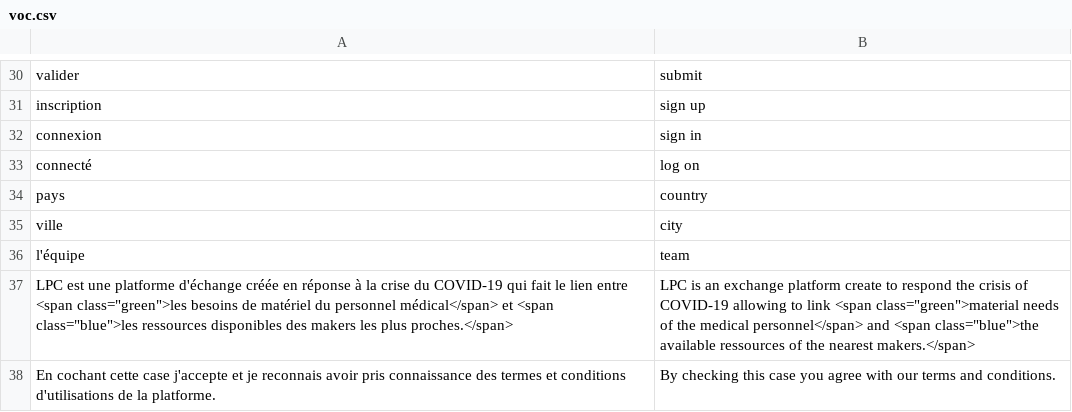
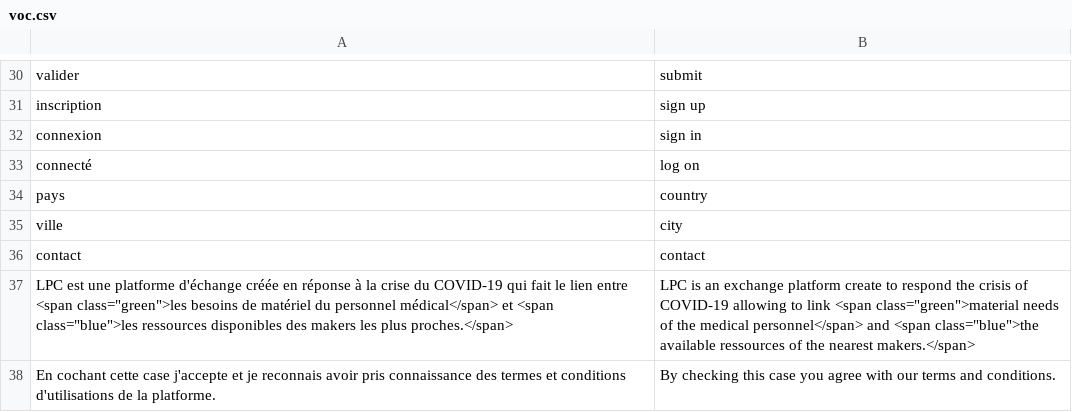
Before and after one commit to hackolite/Laplateformecitoyenne, a CSV file: SiteWebApache/voc/voc.csv, drawn as a sheet; only a part is shown, gaps mark what is left out.

```diff
--- a/SiteWebApache/voc/voc.csv
+++ b/SiteWebApache/voc/voc.csv
@@ -35,3 +35,3 @@ pays,country
 ville,city
-l'équipe,team
+contact,contact
 LPC est une platforme d'échange créée en réponse à la crise du COVID-19 qui fait le lien entre <span class="green">les besoins de matériel du personnel médical</span> et <span class="blue">les ressources disponibles des makers les plus proches.</span>,LPC is an exchange platform create to respond the crisis of COVID-19 allowing to link <span class="green">material needs of the medical personnel</span> and <span class="blue">the available ressources of the nearest makers.</span>
```
Also changed, not shown: 15 other files.
